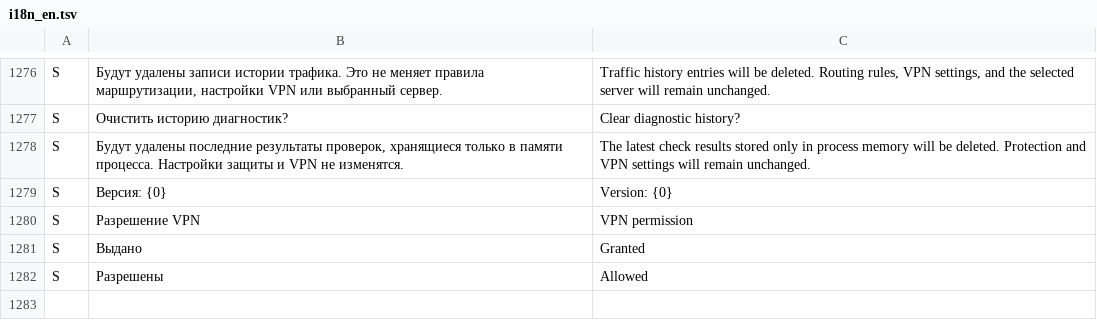
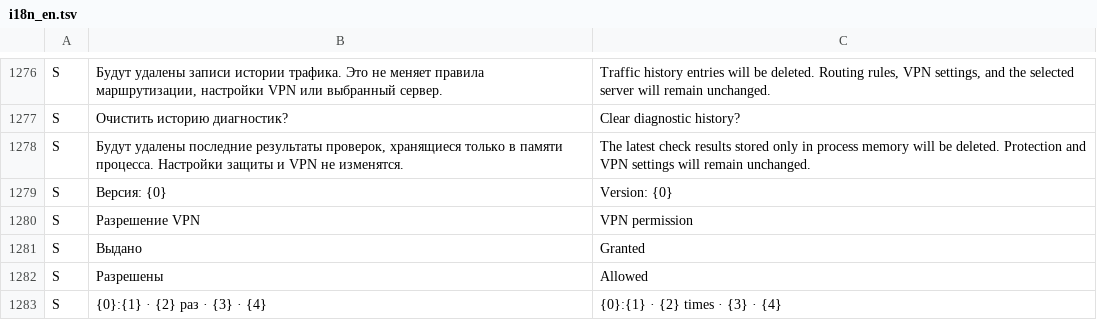
Before and after one commit to lolokeksu09/Vitrum, a TSV file: app/src/main/res/raw/i18n_en.tsv, drawn as a sheet; only a part is shown, gaps mark what is left out; the diff names each change by its address in the sheet, - before the commit and + after, or states it on an @@ line.

```diff
--- a/app/src/main/res/raw/i18n_en.tsv
+++ b/app/src/main/res/raw/i18n_en.tsv
+row 1283: S | {0}:{1} · {2} раз · {3} · {4} | {0}:{1} · {2} times · {3} · {4}
```
Also changed, not shown: 1 other file.
